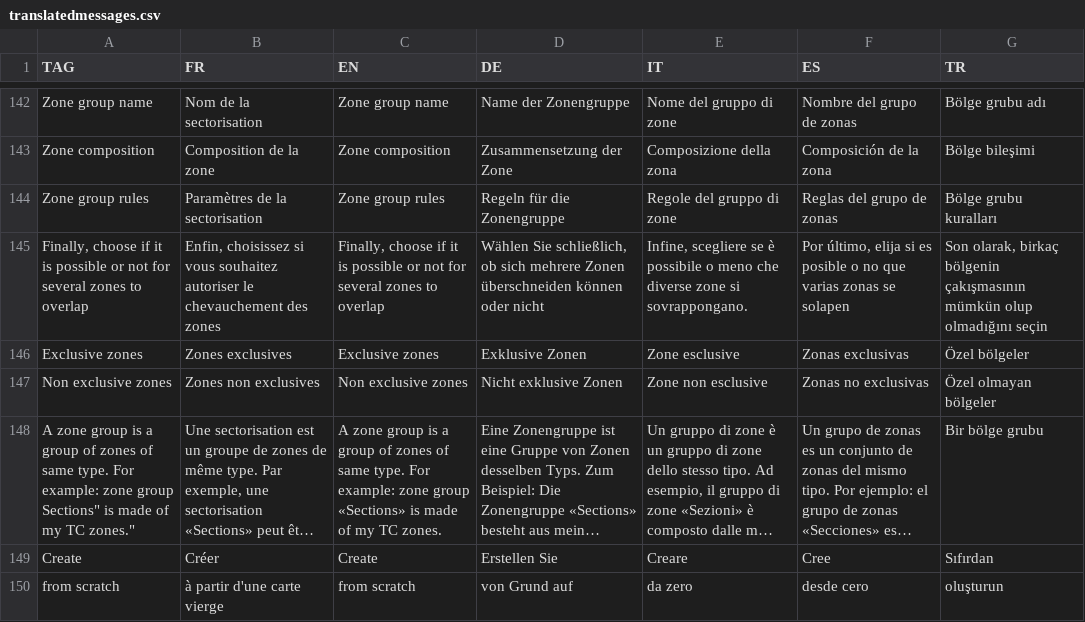
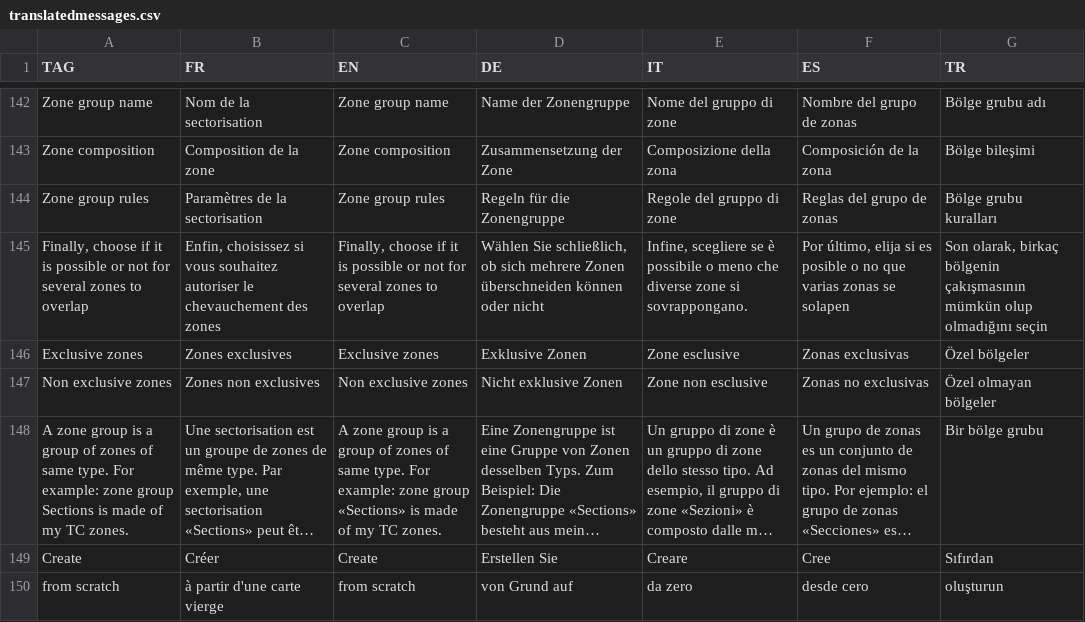
Before and after one commit to hyperplanning/hyperassets, a CSV file: translatedmessages.csv, drawn as a sheet; only a part is shown, gaps mark what is left out; long unchanged cells end in …; the diff names each change by its address in the sheet, - before the commit and + after, or states it on an @@ line.

Commit message:
Update translatedmessages.csv

```diff
--- a/translatedmessages.csv
+++ b/translatedmessages.csv
-A148 (TAG): …zone group Sections" is made of my TC zones."
+A148 (TAG): …zone group Sections is made of my TC zones.
```
